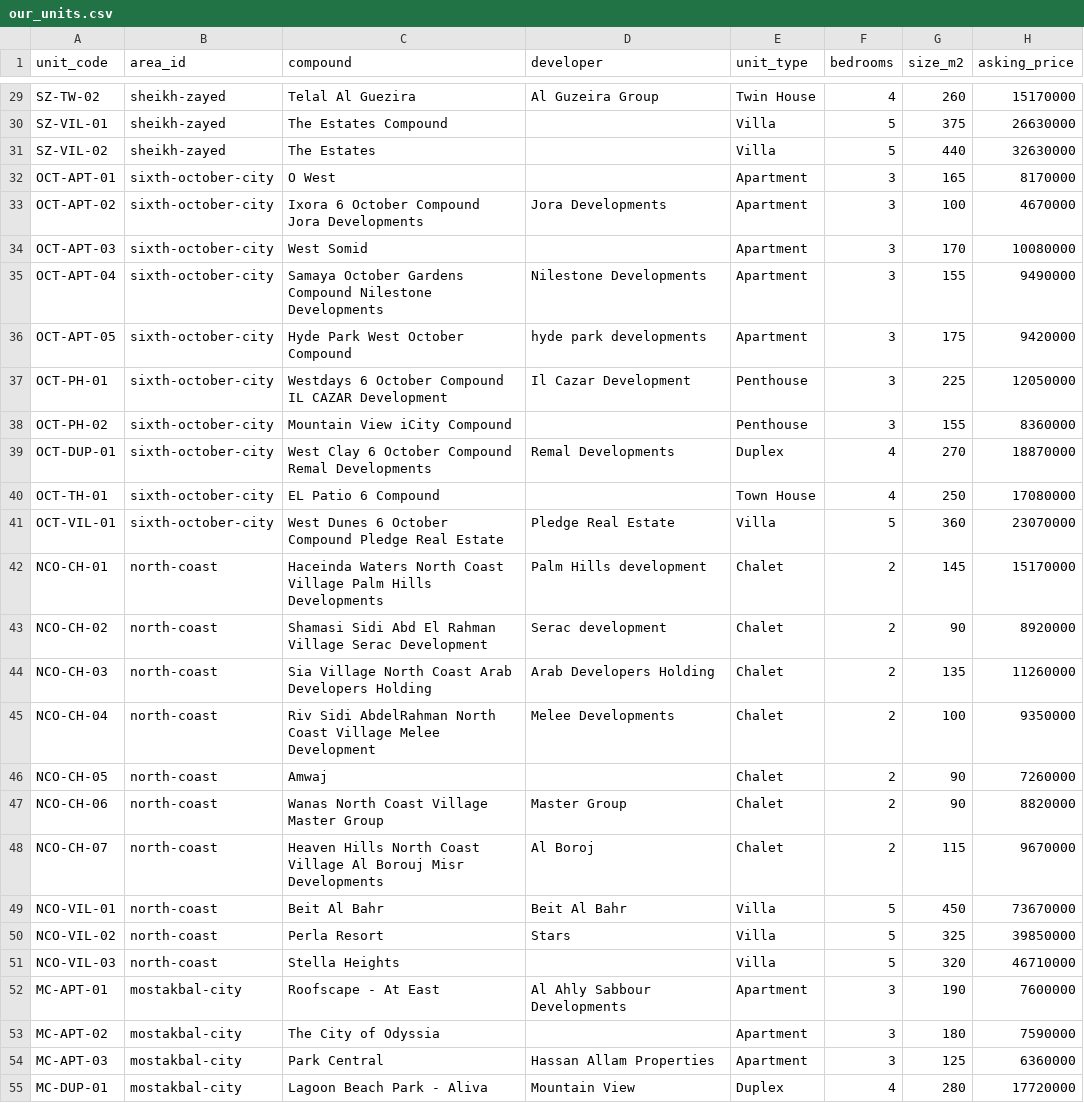
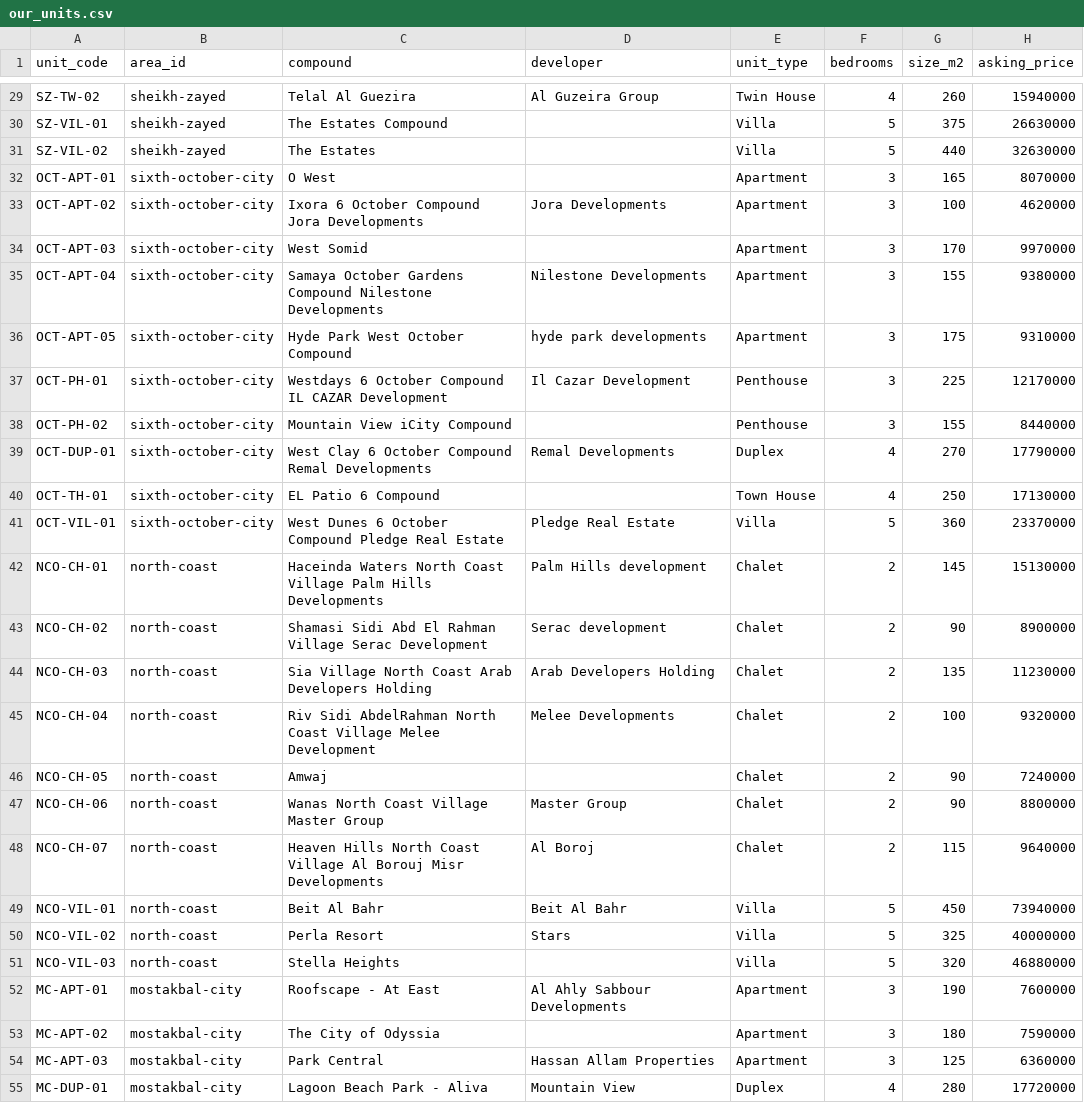
Before and after one commit to omarshalabyy1/egypt-real-estate-prices, a CSV file: data/our_units.csv, drawn as a sheet; only a part is shown, gaps mark what is left out; the diff covers the shown part only; the diff names each change by its address in the sheet, - before the commit and + after, or states it on an @@ line.

Commit message:
Plausibility band, typed Aqarmap rows win, Bayut mirrors out of pooled views, Laboratory skipped
- A price per m2 below 10,000 or above 400,000 EGP is quarantined (PRICE_PER_M2_MIN/MAX in tracker.py).
- A listing read with and without a unit type keeps the typed row, whatever the parse order.
- gold.pooled_listing_price leaves out a Bayut fact whose listing_id is a Dubizzle fact that week;
  area_benchmark and unit_gap (so area_gap) pool over it. Per-site views and the fact table keep all.
- realestate.eg "Laboratory" is non-residential: skipped, not quarantined.
- schema.sql header: no contact data in any table; raw pages on disk can hold it.
- our_units.csv regenerated (same seed) after the pooled medians moved; week 2026-10-04 reloaded.

```diff
--- a/data/our_units.csv
+++ b/data/our_units.csv
-H29 (asking_price): 15170000
+H29 (asking_price): 15940000
-H32 (asking_price): 8170000
+H32 (asking_price): 8070000
-H33 (asking_price): 4670000
+H33 (asking_price): 4620000
-H34 (asking_price): 10080000
+H34 (asking_price): 9970000
-H35 (asking_price): 9490000
+H35 (asking_price): 9380000
-H36 (asking_price): 9420000
+H36 (asking_price): 9310000
-H37 (asking_price): 12050000
+H37 (asking_price): 12170000
-H38 (asking_price): 8360000
+H38 (asking_price): 8440000
-H39 (asking_price): 18870000
+H39 (asking_price): 17790000
-H40 (asking_price): 17080000
+H40 (asking_price): 17130000
-H41 (asking_price): 23070000
+H41 (asking_price): 23370000
-H42 (asking_price): 15170000
+H42 (asking_price): 15130000
-H43 (asking_price): 8920000
+H43 (asking_price): 8900000
-H44 (asking_price): 11260000
+H44 (asking_price): 11230000
-H45 (asking_price): 9350000
+H45 (asking_price): 9320000
-H46 (asking_price): 7260000
+H46 (asking_price): 7240000
-H47 (asking_price): 8820000
+H47 (asking_price): 8800000
-H48 (asking_price): 9670000
+H48 (asking_price): 9640000
-H49 (asking_price): 73670000
+H49 (asking_price): 73940000
-H50 (asking_price): 39850000
+H50 (asking_price): 40000000
-H51 (asking_price): 46710000
+H51 (asking_price): 46880000
```
Also changed, not shown: 21 edited cells elsewhere in this file, 4 other files.
